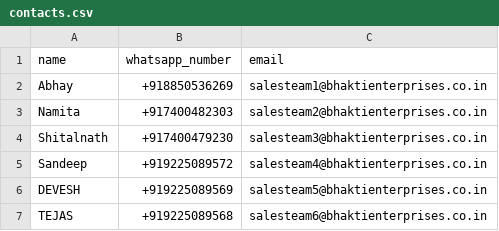
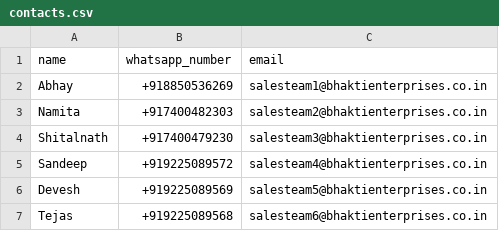
Before and after one commit to Bhakti-Enterprises/Email_HTML, a CSV file: contacts.csv, drawn as a sheet.

Commit message:
Update contacts.csv to correct names and format phone numbers. Modify generate_email.py to include formatted contact numbers and email addresses in the generated emails. Enhance init_template.html to dynamically display contact information and update product images for better representation. Remove outdated plotter image file from assets for improved asset management.

```diff
--- a/contacts.csv
+++ b/contacts.csv
@@ -5,3 +5,3 @@ Shitalnath,+917400479230,salesteam3@bhaktienterprises.co.in
 Sandeep,+919225089572,salesteam4@bhaktienterprises.co.in
-DEVESH,+919225089569,salesteam5@bhaktienterprises.co.in
-TEJAS,+919225089568,salesteam6@bhaktienterprises.co.in
+Devesh,+919225089569,salesteam5@bhaktienterprises.co.in
+Tejas,+919225089568,salesteam6@bhaktienterprises.co.in
```
Also changed, not shown: 9 other files.
